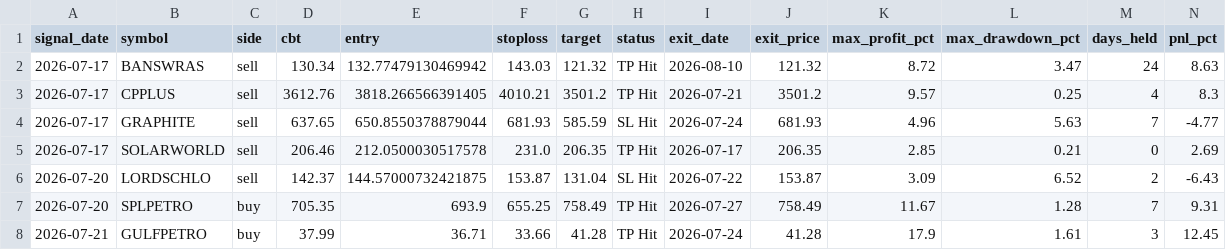
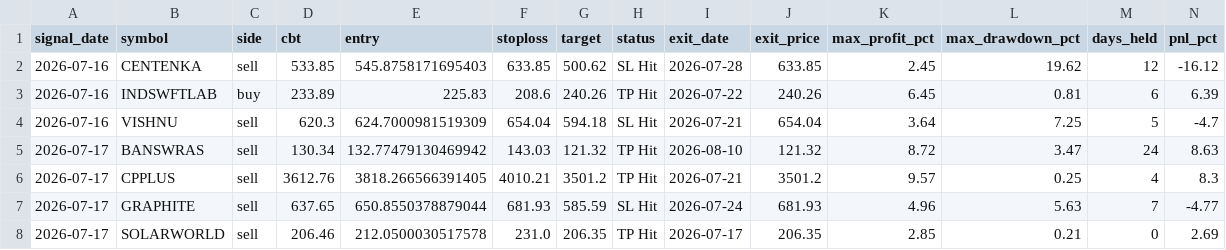
Before and after one commit to faizjio7011-code/checking-trade-signals, a CSV file: report_in/trade_performance.csv, drawn as a sheet; only a part is shown; the shorter side is filled out with more unchanged rows; rows hold the shown columns only; the diff names each change by its address in the sheet, - before the commit and + after, or states it on an @@ line.

```diff
--- a/report_in/trade_performance.csv
+++ b/report_in/trade_performance.csv
+row 2: 2026-07-16 | CENTENKA | sell | 533.85 | 545.8758171695403 | 633.85 | 500.62 | SL Hit | 2026-07-28 | 633.85 | 2.45 | 19.62 | 12 | -16.12
+row 3: 2026-07-16 | INDSWFTLAB | buy | 233.89 | 225.83 | 208.6 | 240.26 | TP Hit | 2026-07-22 | 240.26 | 6.45 | 0.81 | 6 | 6.39
+row 4: 2026-07-16 | VISHNU | sell | 620.3 | 624.7000981519309 | 654.04 | 594.18 | SL Hit | 2026-07-21 | 654.04 | 3.64 | 7.25 | 5 | -4.7
```
Also changed, not shown: report_in/reentry.csv, report_in/sl_hit.csv, 4 other files.
